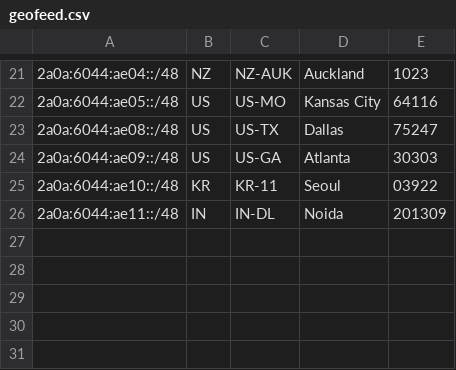
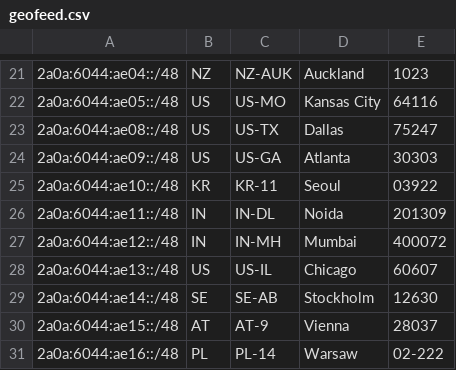
Before and after one commit to Tyler-OBrien/personal_website, a CSV file: static/geofeed.csv, drawn as a sheet; only a part is shown, gaps mark what is left out.

Commit message:
More Geofeed updates

```diff
--- a/static/geofeed.csv
+++ b/static/geofeed.csv
@@ -26 +26,6 @@
 2a0a:6044:ae11::/48,IN,IN-DL,Noida,201309
+2a0a:6044:ae12::/48,IN,IN-MH,Mumbai,400072
+2a0a:6044:ae13::/48,US,US-IL,Chicago,60607
+2a0a:6044:ae14::/48,SE,SE-AB,Stockholm,12630
+2a0a:6044:ae15::/48,AT,AT-9,Vienna,28037
+2a0a:6044:ae16::/48,PL,PL-14,Warsaw,02-222
```
